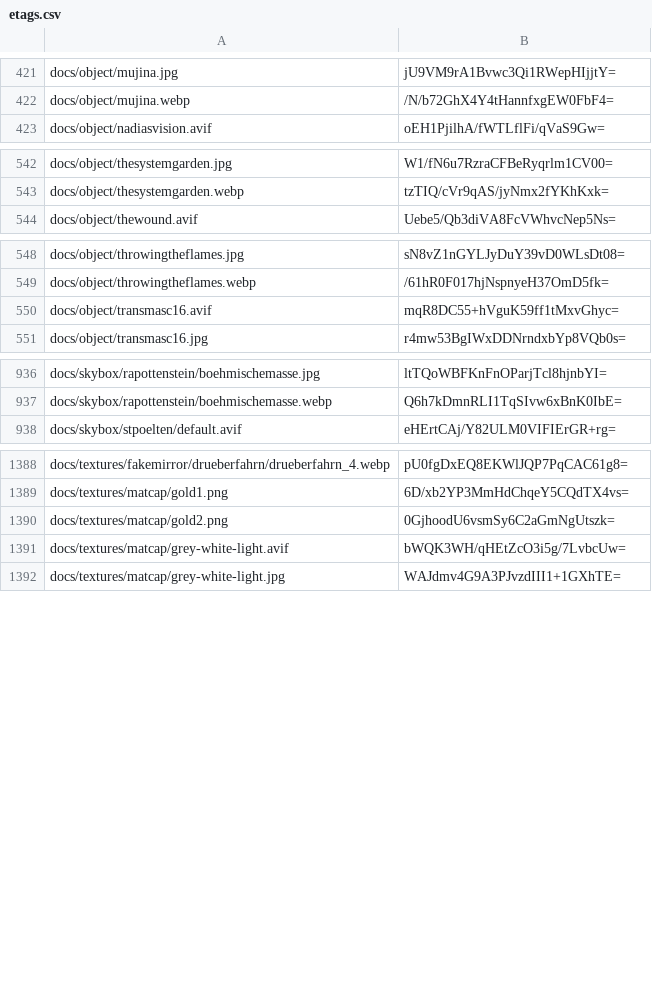
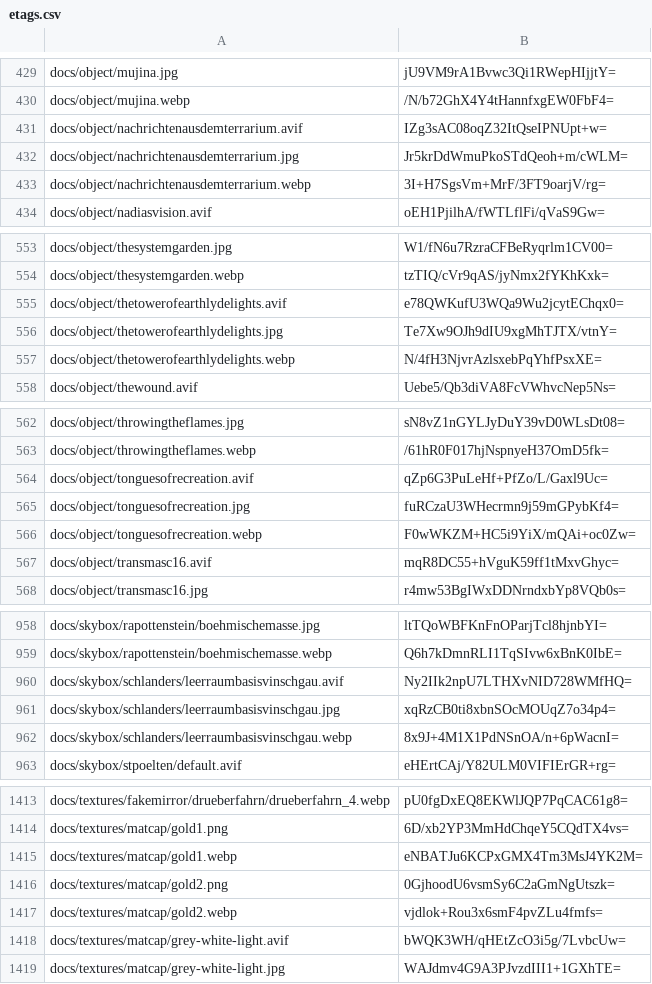
Before and after one commit to artificialmuseum/static, a CSV file: docs/etags.csv, drawn as a sheet; only a part is shown, gaps mark what is left out; the diff covers the shown part only; the diff names each change by its address in the sheet, - before the commit and + after, or states it on an @@ line.

```diff
--- a/docs/etags.csv
+++ b/docs/etags.csv
+row 431: docs/object/nachrichtenausdemterrarium.avif | IZg3sAC08oqZ32ItQseIPNUpt+w=
+row 432: docs/object/nachrichtenausdemterrarium.jpg | Jr5krDdWmuPkoSTdQeoh+m/cWLM=
+row 433: docs/object/nachrichtenausdemterrarium.webp | 3I+H7SgsVm+MrF/3FT9oarjV/rg=
+row 555: docs/object/thetowerofearthlydelights.avif | e78QWKufU3WQa9Wu2jcytEChqx0=
+row 556: docs/object/thetowerofearthlydelights.jpg | Te7Xw9OJh9dIU9xgMhTJTX/vtnY=
+row 557: docs/object/thetowerofearthlydelights.webp | N/4fH3NjvrAzlsxebPqYhfPsxXE=
+row 564: docs/object/tonguesofrecreation.avif | qZp6G3PuLeHf+PfZo/L/Gaxl9Uc=
+row 565: docs/object/tonguesofrecreation.jpg | fuRCzaU3WHecrmn9j59mGPybKf4=
+row 566: docs/object/tonguesofrecreation.webp | F0wWKZM+HC5i9YiX/mQAi+oc0Zw=
+row 960: docs/skybox/schlanders/leerraumbasisvinschgau.avif | Ny2IIk2npU7LTHXvNID728WMfHQ=
+row 961: docs/skybox/schlanders/leerraumbasisvinschgau.jpg | xqRzCB0ti8xbnSOcMOUqZ7o34p4=
+row 962: docs/skybox/schlanders/leerraumbasisvinschgau.webp | 8x9J+4M1X1PdNSnOA/n+6pWacnI=
+row 1415: docs/textures/matcap/gold1.webp | eNBATJu6KCPxGMX4Tm3MsJ4YK2M=
+row 1417: docs/textures/matcap/gold2.webp | vjdlok+Rou3x6smF4pvZLu4fmfs=
```
Also changed, not shown: 14 added rows and 6 edited cells elsewhere in this file, 9 other files.
